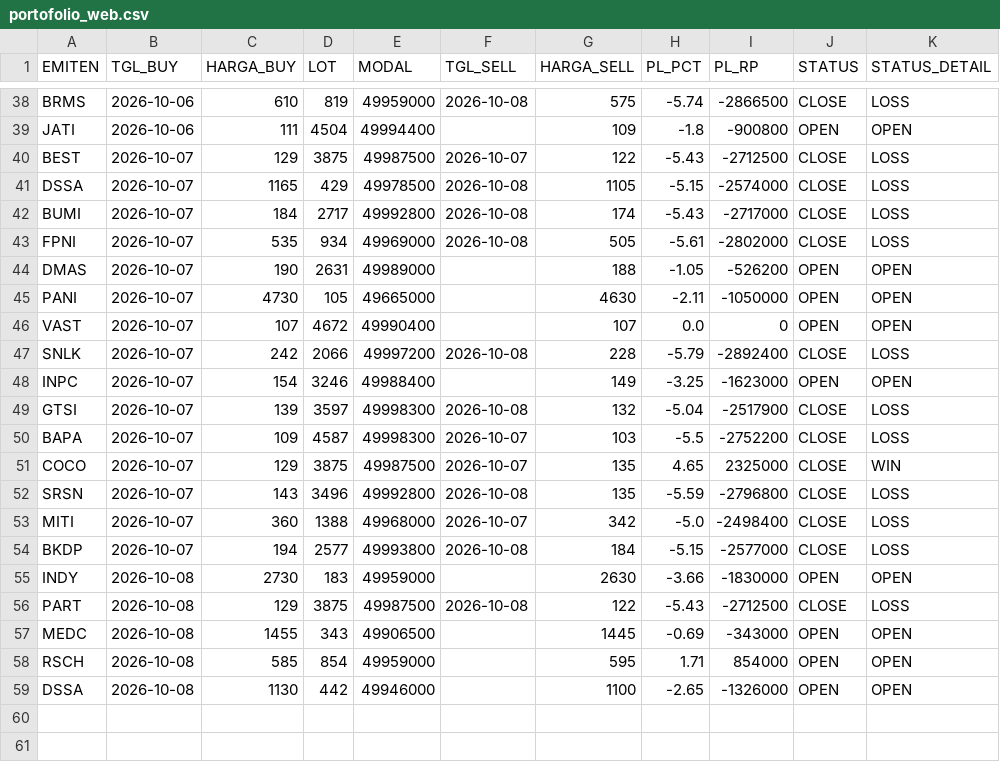
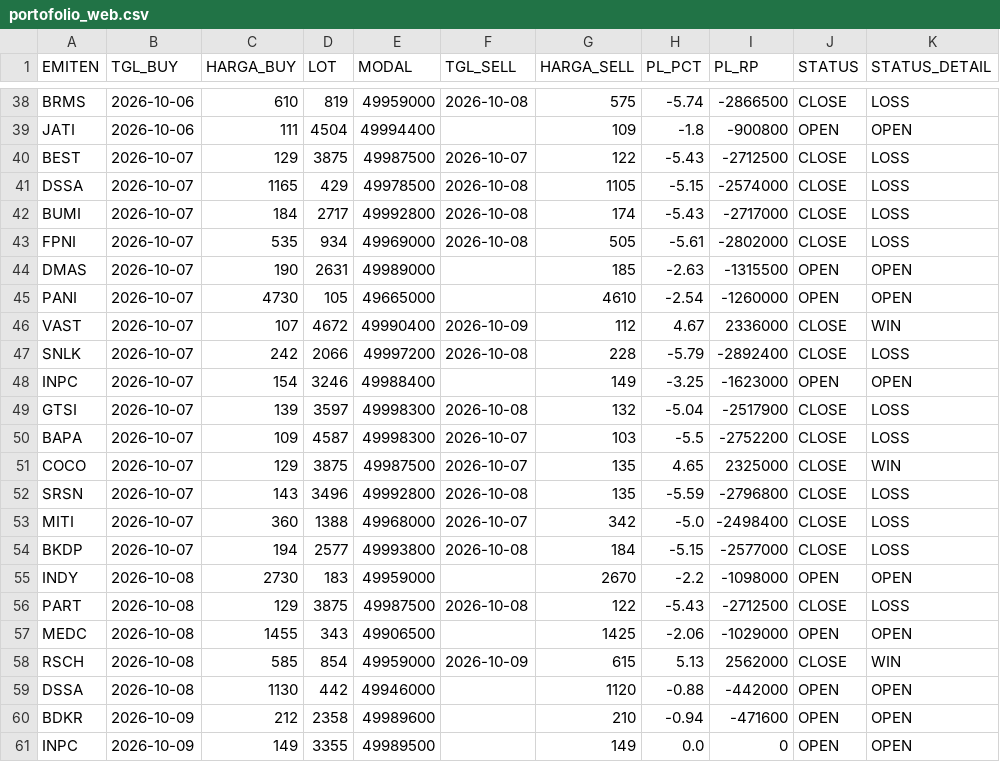
Before and after one commit to illusixTri/dashboard-rla, a CSV file: portofolio_web.csv, drawn as a sheet; only a part is shown, gaps mark what is left out; the diff covers the shown part only.

```diff
--- a/portofolio_web.csv
+++ b/portofolio_web.csv
@@ -43,5 +43,5 @@ BUMI,2026-10-07,184,2717,49992800,2026-10-08,174,-5.43,-2717000,CLOSE,LOSS
 FPNI,2026-10-07,535,934,49969000,2026-10-08,505,-5.61,-2802000,CLOSE,LOSS
-DMAS,2026-10-07,190,2631,49989000,,188,-1.05,-526200,OPEN,OPEN
-PANI,2026-10-07,4730,105,49665000,,4630,-2.11,-1050000,OPEN,OPEN
-VAST,2026-10-07,107,4672,49990400,,107,0.0,0,OPEN,OPEN
+DMAS,2026-10-07,190,2631,49989000,,185,-2.63,-1315500,OPEN,OPEN
+PANI,2026-10-07,4730,105,49665000,,4610,-2.54,-1260000,OPEN,OPEN
+VAST,2026-10-07,107,4672,49990400,2026-10-09,112,4.67,2336000,CLOSE,WIN
 SNLK,2026-10-07,242,2066,49997200,2026-10-08,228,-5.79,-2892400,CLOSE,LOSS
@@ -54,6 +54,8 @@ MITI,2026-10-07,360,1388,49968000,2026-10-07,342,-5.0,-2498400,CLOSE,LOSS
 BKDP,2026-10-07,194,2577,49993800,2026-10-08,184,-5.15,-2577000,CLOSE,LOSS
-INDY,2026-10-08,2730,183,49959000,,2630,-3.66,-1830000,OPEN,OPEN
+INDY,2026-10-08,2730,183,49959000,,2670,-2.2,-1098000,OPEN,OPEN
 PART,2026-10-08,129,3875,49987500,2026-10-08,122,-5.43,-2712500,CLOSE,LOSS
-MEDC,2026-10-08,1455,343,49906500,,1445,-0.69,-343000,OPEN,OPEN
-RSCH,2026-10-08,585,854,49959000,,595,1.71,854000,OPEN,OPEN
-DSSA,2026-10-08,1130,442,49946000,,1100,-2.65,-1326000,OPEN,OPEN
+MEDC,2026-10-08,1455,343,49906500,,1425,-2.06,-1029000,OPEN,OPEN
+RSCH,2026-10-08,585,854,49959000,2026-10-09,615,5.13,2562000,CLOSE,WIN
+DSSA,2026-10-08,1130,442,49946000,,1120,-0.88,-442000,OPEN,OPEN
+BDKR,2026-10-09,212,2358,49989600,,210,-0.94,-471600,OPEN,OPEN
+INPC,2026-10-09,149,3355,49989500,,149,0.0,0,OPEN,OPEN
```
Also changed, not shown: 27 edited cells elsewhere in this file, V2openclose.csv.
